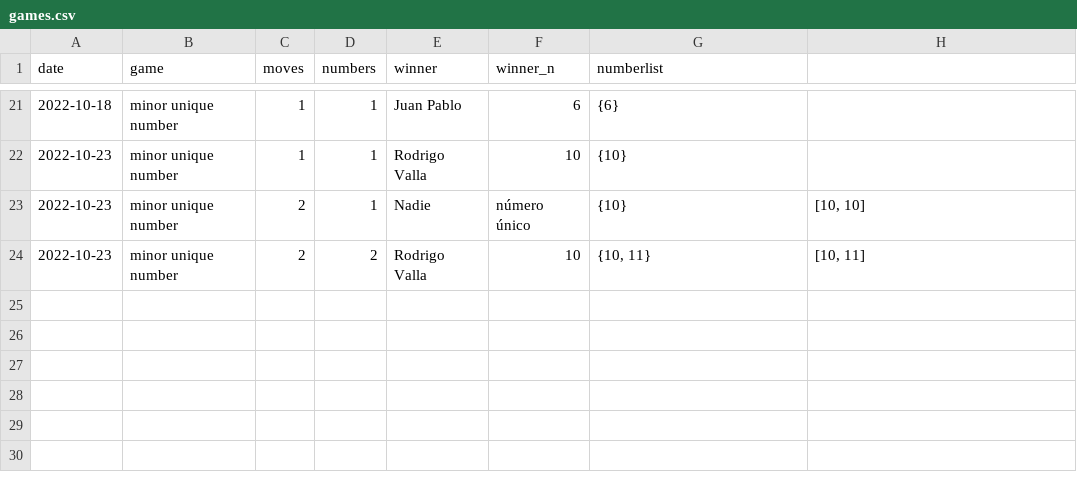
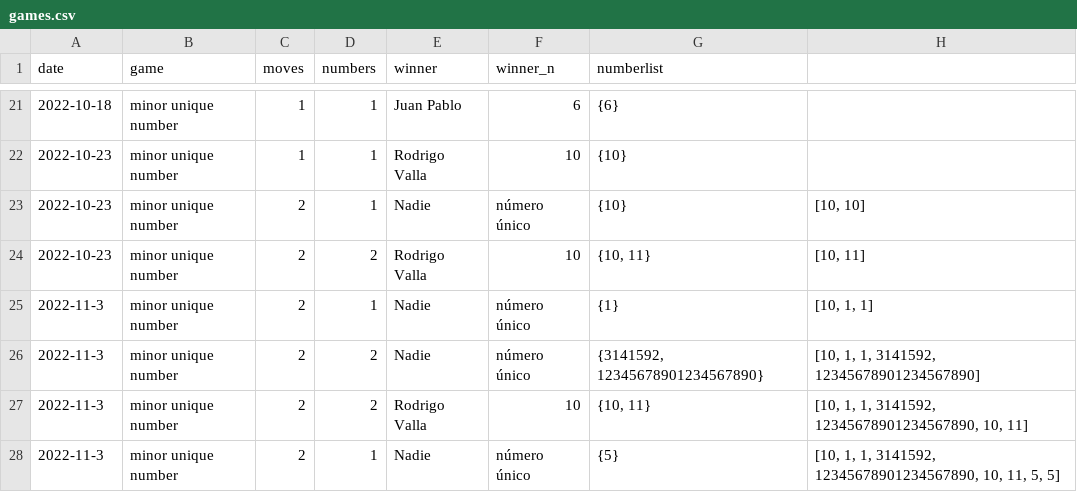
Before and after one commit to rvalla/festivaldelingenio.bot, a CSV file: games.csv, drawn as a sheet; only a part is shown, gaps mark what is left out.

Commit message:
Updating data...

```diff
--- a/games.csv
+++ b/games.csv
@@ -24 +24,5 @@ date;game;moves;numbers;winner;winner_n;numberlist
 2022-10-23;minor unique number;2;2;Rodrigo Valla;10;{10, 11};[10, 11]
+2022-11-3;minor unique number;2;1;Nadie;número único;{1};[10, 1, 1]
+2022-11-3;minor unique number;2;2;Nadie;número único;{3141592, 12345678901234567890};[10, 1, 1, 3141592, 12345678901234567890]
+2022-11-3;minor unique number;2;2;Rodrigo Valla;10;{10, 11};[10, 1, 1, 3141592, 12345678901234567890, 10, 11]
+2022-11-3;minor unique number;2;1;Nadie;número único;{5};[10, 1, 1, 3141592, 12345678901234567890, 10, 11, 5, 5]
```
Also changed, not shown: usage.csv, 1 other file.
